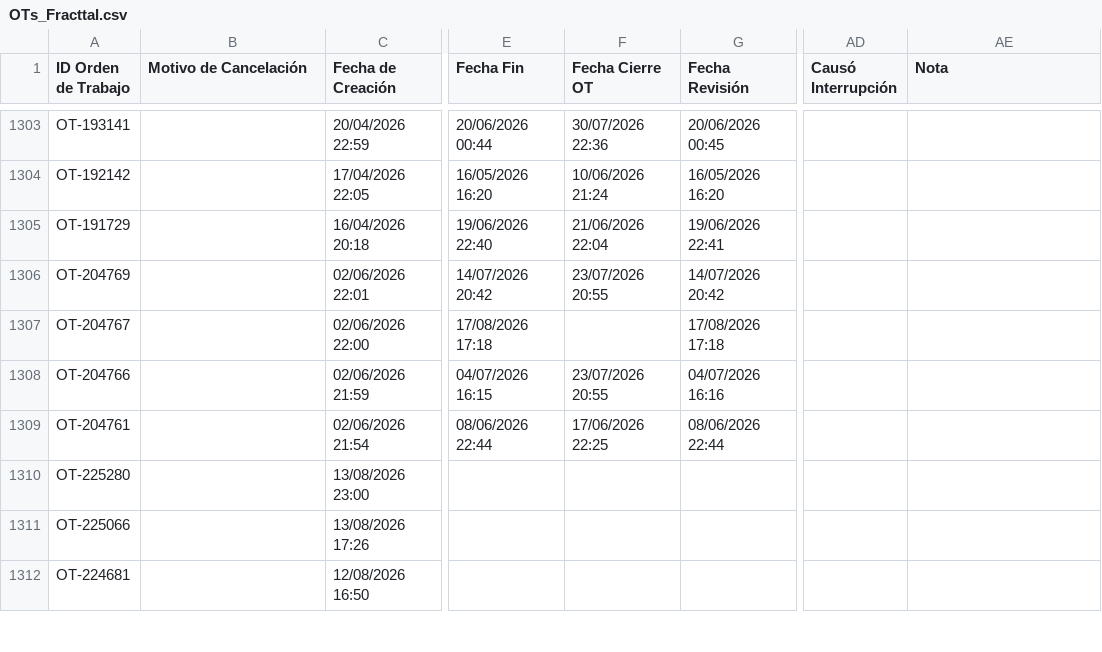
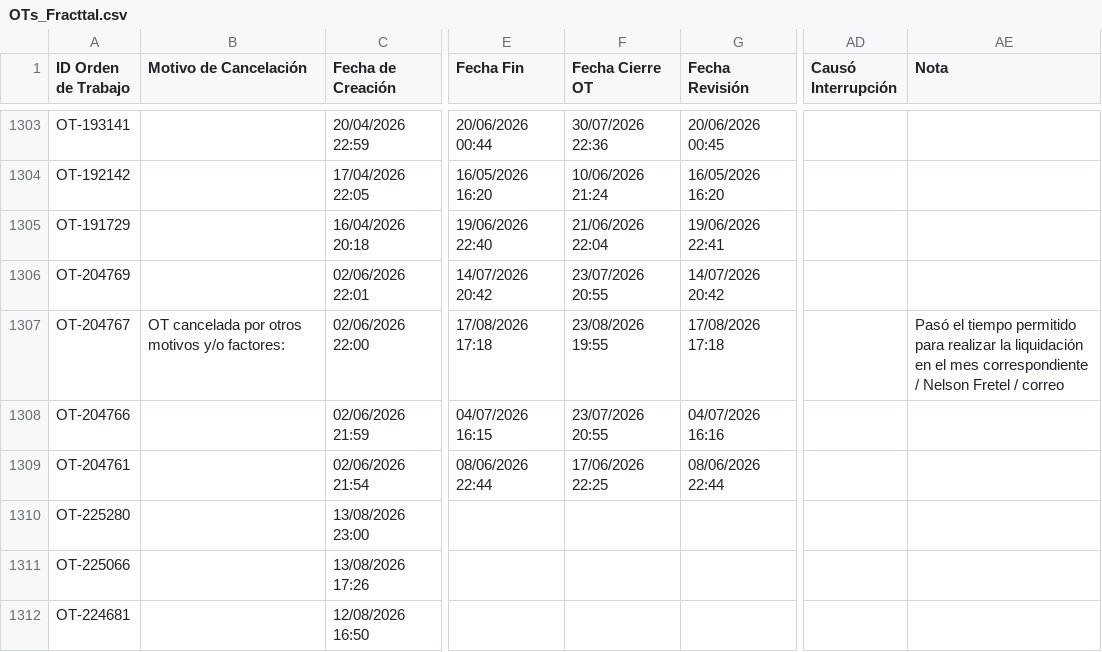
Before and after one commit to Andres-St1/fracttal-ots, a CSV file: OTs_Fracttal.csv, drawn as a sheet; only a part is shown, gaps mark what is left out; the diff covers the shown part only; the diff names each change by its address in the sheet, - before the commit and + after, or states it on an @@ line.

```diff
--- a/OTs_Fracttal.csv
+++ b/OTs_Fracttal.csv
-B1307 (Motivo de Cancelación): (empty)
+B1307 (Motivo de Cancelación): OT cancelada por otros motivos y/o factores:
-F1307 (Fecha Cierre OT): (empty)
+F1307 (Fecha Cierre OT): 23/08/2026 19:55
-AE1307 (Nota): (empty)
+AE1307 (Nota): Pasó el tiempo permitido para realizar la liquidación en el mes correspondiente / Nelson Fretel / correo
```
Also changed, not shown: 18 edited cells elsewhere in this file.
